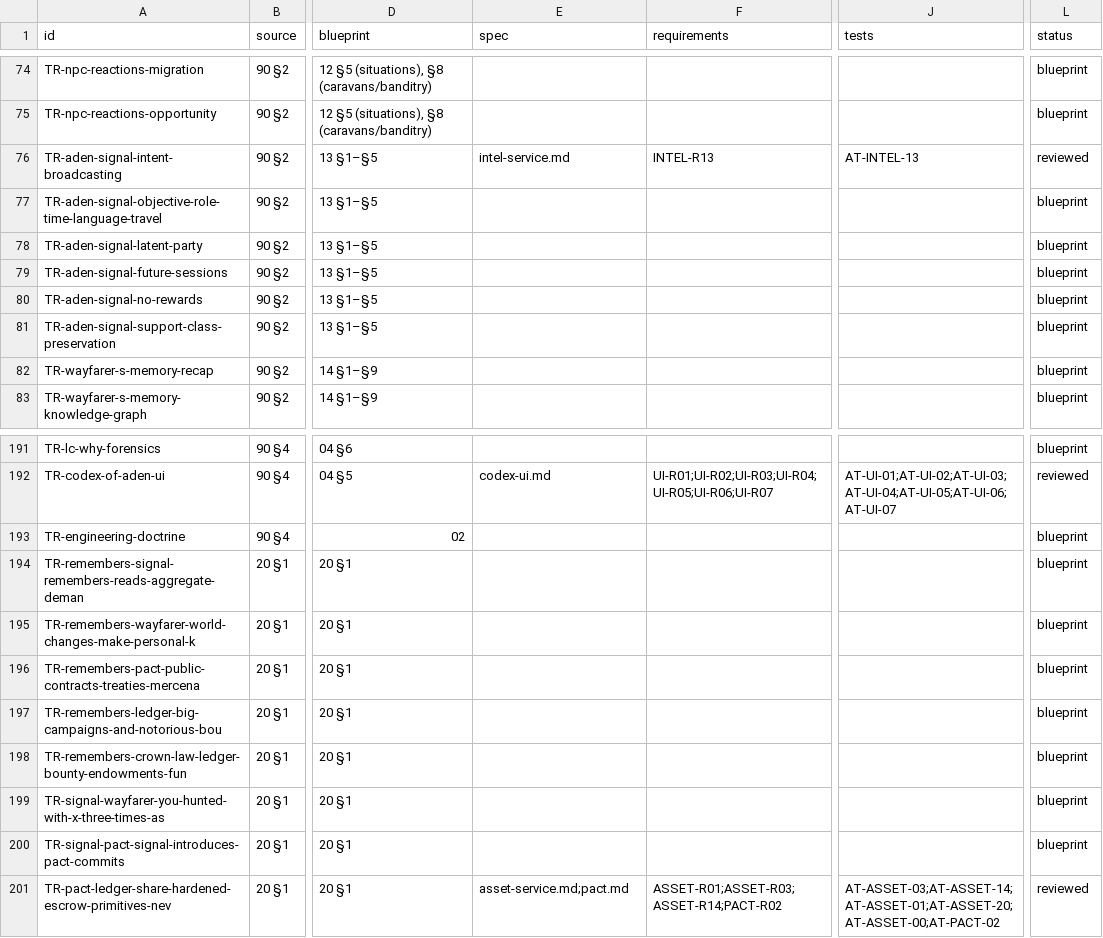
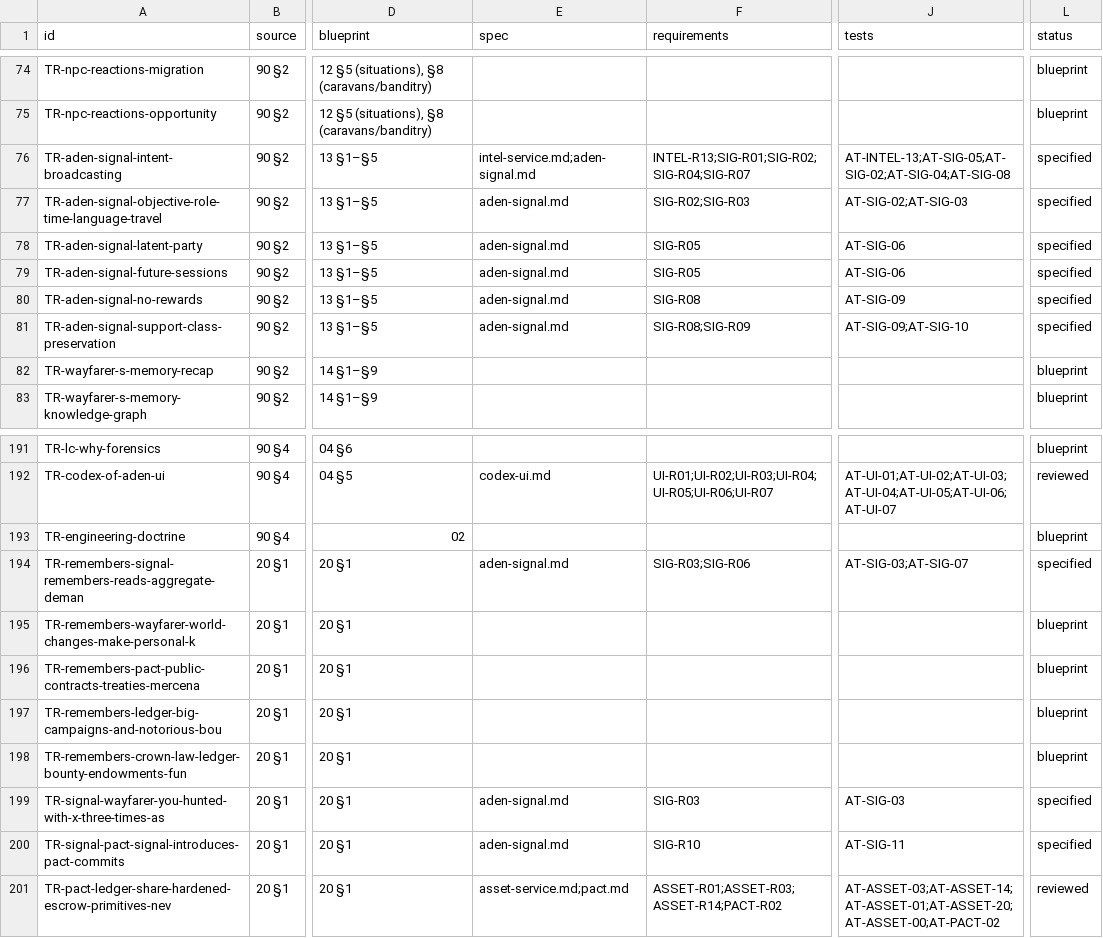
Before and after one commit to nalyk/l2j, a CSV file: docs/blueprint/traceability.csv, drawn as a sheet; only a part is shown, gaps mark what is left out; the diff names each change by its address in the sheet, - before the commit and + after, or states it on an @@ line.

```diff
--- a/docs/blueprint/traceability.csv
+++ b/docs/blueprint/traceability.csv
-E76 (spec): intel-service.md
+E76 (spec): intel-service.md;aden-signal.md
-F76 (requirements): INTEL-R13
+F76 (requirements): INTEL-R13;SIG-R01;SIG-R02;SIG-R04;SIG-R07
-J76 (tests): AT-INTEL-13
+J76 (tests): AT-INTEL-13;AT-SIG-05;AT-SIG-02;AT-SIG-04;AT-SIG-08
-L76 (status): reviewed
+L76 (status): specified
-E77:E81 (spec): (empty)
+E77:E81 (spec): aden-signal.md
-F77 (requirements): (empty)
+F77 (requirements): SIG-R02;SIG-R03
-J77 (tests): (empty)
+J77 (tests): AT-SIG-02;AT-SIG-03
-L77:L81 (status): blueprint
+L77:L81 (status): specified
-F78:F79 (requirements): (empty)
+F78:F79 (requirements): SIG-R05
-J78:J79 (tests): (empty)
+J78:J79 (tests): AT-SIG-06
-F80 (requirements): (empty)
+F80 (requirements): SIG-R08
-J80 (tests): (empty)
+J80 (tests): AT-SIG-09
-F81 (requirements): (empty)
+F81 (requirements): SIG-R08;SIG-R09
-J81 (tests): (empty)
+J81 (tests): AT-SIG-09;AT-SIG-10
-E194 (spec): (empty)
+E194 (spec): aden-signal.md
-F194 (requirements): (empty)
+F194 (requirements): SIG-R03;SIG-R06
-J194 (tests): (empty)
+J194 (tests): AT-SIG-03;AT-SIG-07
-L194 (status): blueprint
+L194 (status): specified
-E199:E200 (spec): (empty)
+E199:E200 (spec): aden-signal.md
-F199 (requirements): (empty)
+F199 (requirements): SIG-R03
-J199 (tests): (empty)
+J199 (tests): AT-SIG-03
-L199:L200 (status): blueprint
+L199:L200 (status): specified
-F200 (requirements): (empty)
+F200 (requirements): SIG-R10
-J200 (tests): (empty)
+J200 (tests): AT-SIG-11
```
Also changed, not shown: 4 other files.
